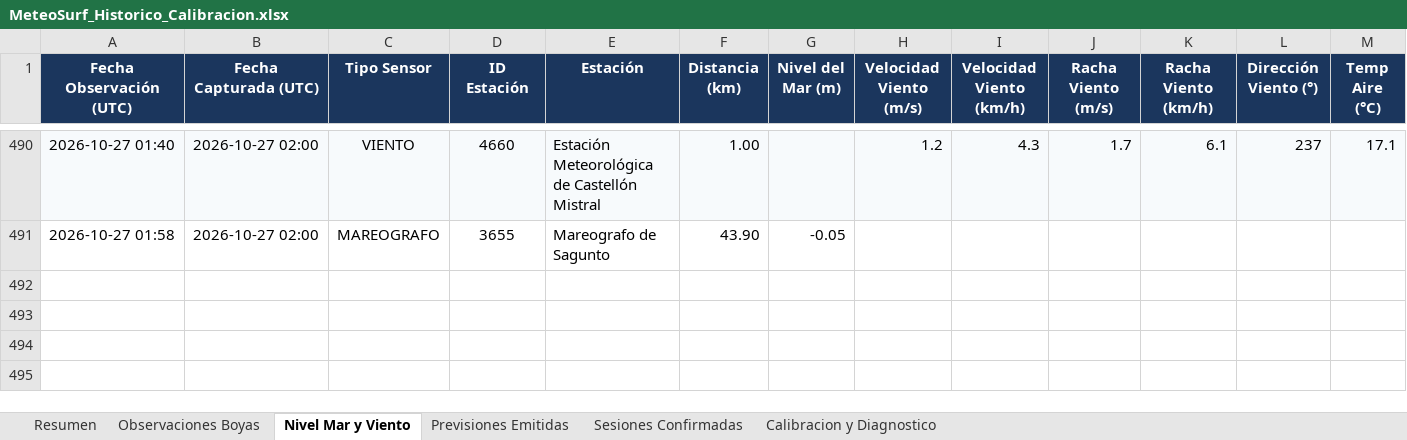
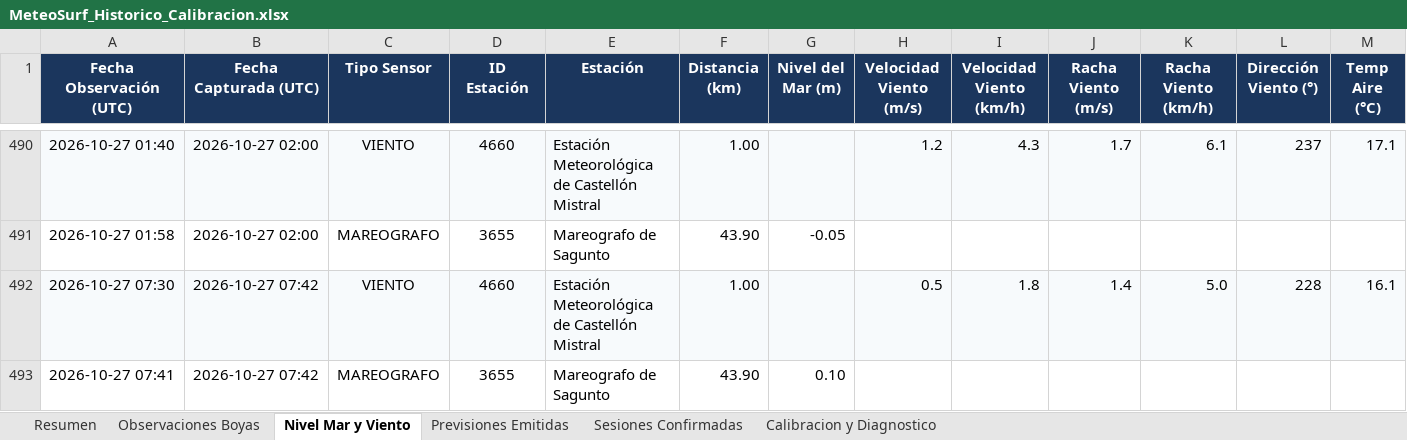
Before and after one commit to Joorcs96/MeteoSurf_Cs, an Excel workbook: data/MeteoSurf_Historico_Calibracion.xlsx, sheet Nivel Mar y Viento, drawn as a sheet; only a part is shown, gaps mark what is left out; values as stored, in another font and other column widths than the file's, no borders; rows hold the shown columns only; the diff names each change by its address in the sheet, - before the commit and + after, or states it on an @@ line.

```diff
--- a/data/MeteoSurf_Historico_Calibracion.xlsx (sheet Nivel Mar y Viento)
+++ b/data/MeteoSurf_Historico_Calibracion.xlsx (sheet Nivel Mar y Viento)
+row 492: 2026-10-27 07:30 | 2026-10-27 07:42 | VIENTO | 4660 | Estación Meteorológica de Castellón Mistral | 1.00 |  | 0.5 | 1.8 | 1.4 | 5.0 | 228 | 16.1
+row 493: 2026-10-27 07:41 | 2026-10-27 07:42 | MAREOGRAFO | 3655 | Mareografo de Sagunto | 43.90 | 0.10
```
Also changed, not shown: sheet Observaciones Boyas, sheet Resumen, 3 other files.
